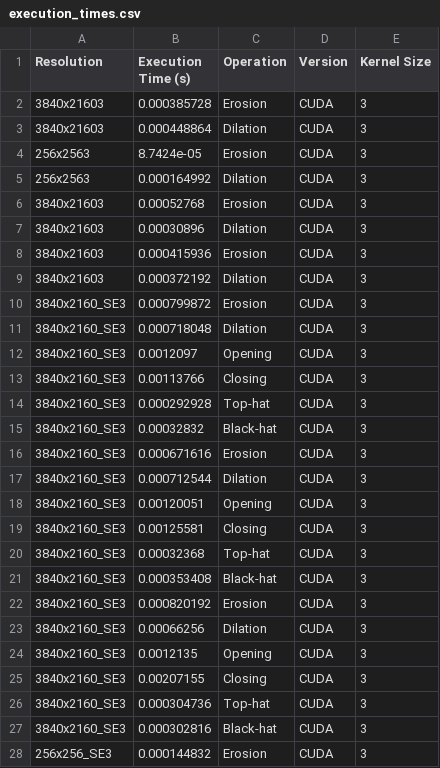
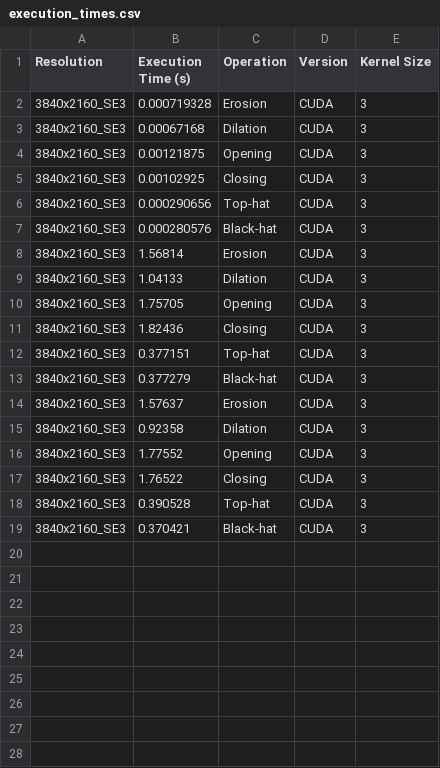
Before and after one commit to gianlu9911/Morphology, a CSV file: execution_times.csv, drawn as a sheet; only a part is shown; the diff covers the shown part only.

```diff
--- a/execution_times.csv
+++ b/execution_times.csv
@@ -1,28 +1,19 @@
 Resolution,Execution Time (s),Operation,Version,Kernel Size
-3840x21603,0.000385728,Erosion,CUDA,3
-3840x21603,0.000448864,Dilation,CUDA,3
-256x2563,8.7424e-05,Erosion,CUDA,3
-256x2563,0.000164992,Dilation,CUDA,3
-3840x21603,0.00052768,Erosion,CUDA,3
-3840x21603,0.00030896,Dilation,CUDA,3
-3840x21603,0.000415936,Erosion,CUDA,3
-3840x21603,0.000372192,Dilation,CUDA,3
-3840x2160_SE3,0.000799872,Erosion,CUDA,3
-3840x2160_SE3,0.000718048,Dilation,CUDA,3
-3840x2160_SE3,0.0012097,Opening,CUDA,3
-3840x2160_SE3,0.00113766,Closing,CUDA,3
-3840x2160_SE3,0.000292928,Top-hat,CUDA,3
-3840x2160_SE3,0.00032832,Black-hat,CUDA,3
-3840x2160_SE3,0.000671616,Erosion,CUDA,3
-3840x2160_SE3,0.000712544,Dilation,CUDA,3
-3840x2160_SE3,0.00120051,Opening,CUDA,3
-3840x2160_SE3,0.00125581,Closing,CUDA,3
-3840x2160_SE3,0.00032368,Top-hat,CUDA,3
-3840x2160_SE3,0.000353408,Black-hat,CUDA,3
-3840x2160_SE3,0.000820192,Erosion,CUDA,3
-3840x2160_SE3,0.00066256,Dilation,CUDA,3
-3840x2160_SE3,0.0012135,Opening,CUDA,3
-3840x2160_SE3,0.00207155,Closing,CUDA,3
-3840x2160_SE3,0.000304736,Top-hat,CUDA,3
-3840x2160_SE3,0.000302816,Black-hat,CUDA,3
-256x256_SE3,0.000144832,Erosion,CUDA,3
+3840x2160_SE3,0.000719328,Erosion,CUDA,3
+3840x2160_SE3,0.00067168,Dilation,CUDA,3
+3840x2160_SE3,0.00121875,Opening,CUDA,3
+3840x2160_SE3,0.00102925,Closing,CUDA,3
+3840x2160_SE3,0.000290656,Top-hat,CUDA,3
+3840x2160_SE3,0.000280576,Black-hat,CUDA,3
+3840x2160_SE3,1.56814,Erosion,CUDA,3
+3840x2160_SE3,1.04133,Dilation,CUDA,3
+3840x2160_SE3,1.75705,Opening,CUDA,3
+3840x2160_SE3,1.82436,Closing,CUDA,3
+3840x2160_SE3,0.377151,Top-hat,CUDA,3
+3840x2160_SE3,0.377279,Black-hat,CUDA,3
+3840x2160_SE3,1.57637,Erosion,CUDA,3
+3840x2160_SE3,0.92358,Dilation,CUDA,3
+3840x2160_SE3,1.77552,Opening,CUDA,3
+3840x2160_SE3,1.76522,Closing,CUDA,3
+3840x2160_SE3,0.390528,Top-hat,CUDA,3
+3840x2160_SE3,0.370421,Black-hat,CUDA,3
```
Also changed, not shown: 5 removed rows elsewhere in this file, 34 other files.
